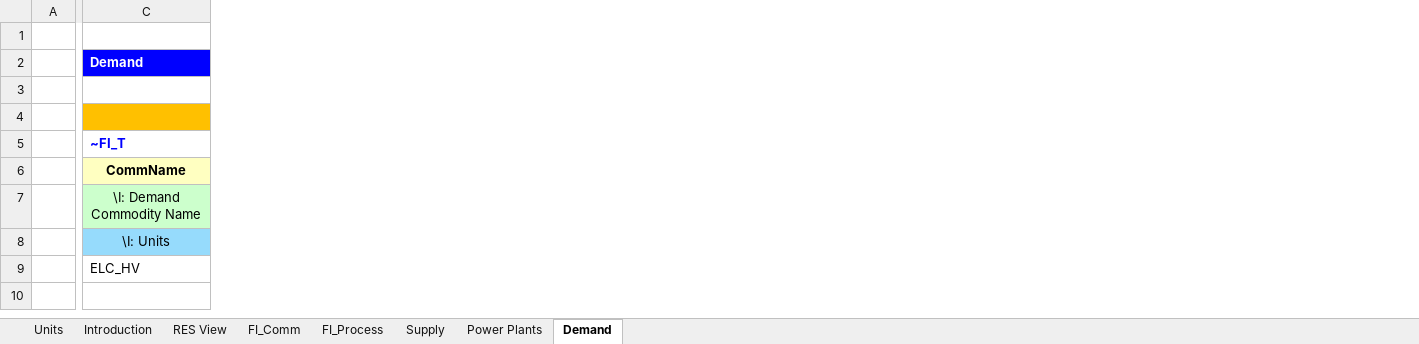
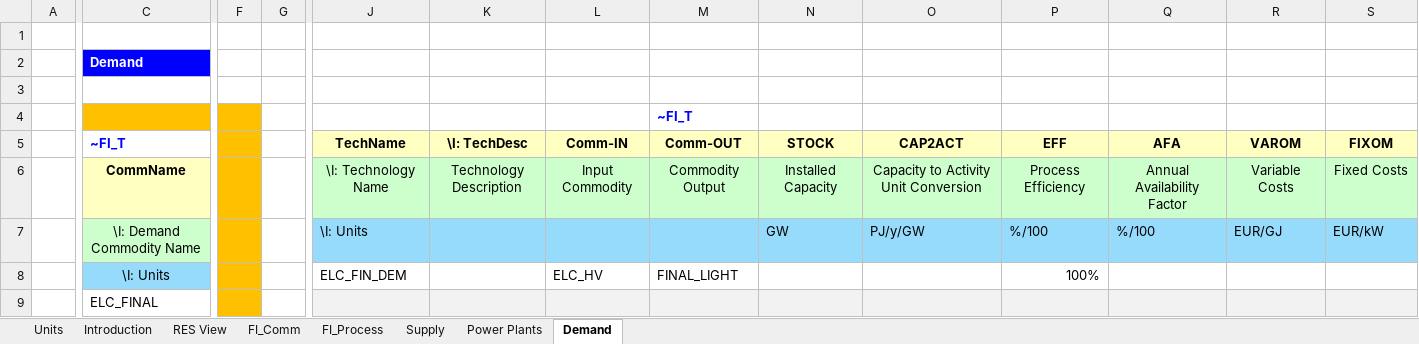
Before and after one commit to julianpwl13/Integrated-Energy-Resource-Planning, an Excel workbook: VT_ELAND_ALL_V01.xlsx, sheet Demand, drawn as a sheet; only a part is shown, gaps mark what is left out; values as stored, in another font and other column widths than the file's, no borders; the diff covers the shown part only; the diff names each change by its address in the sheet, - before the commit and + after, or states it on an @@ line.

Commit message:
Add files via upload

```diff
--- a/VT_ELAND_ALL_V01.xlsx (sheet Demand)
+++ b/VT_ELAND_ALL_V01.xlsx (sheet Demand)
+column F, empty
+column G, empty
+column J (TechName), rows 6-8: \I: Technology Name | \I: Units | ELC_FIN_DEM
+column K (\I: TechDesc), row 6: Technology Description
+column L (Comm-IN), rows 6-8: Input Commodity |  | ELC_HV
+column M (Comm-OUT), row 4: ~FI_T; rows 6-8: Commodity Output |  | FINAL_LIGHT
+column N (STOCK), rows 6-7: Installed Capacity | GW
+column O (CAP2ACT), rows 6-7: Capacity to Activity Unit Conversion | PJ/y/GW
+column P (EFF), rows 6-8: Process Efficiency | %/100 | 100%
+column Q (AFA), rows 6-7: Annual Availability Factor | %/100
+column R (VAROM), rows 6-7: Variable Costs | EUR/GJ
+column S (FIXOM), rows 6-7: Fixed Costs | EUR/kW
-C9 (~FI_T): ELC_HV
+C9 (~FI_T): ELC_FINAL
```
Also changed, not shown: 2 added columns elsewhere in this sheet, sheet FI_Process, sheet FI_Comm.
